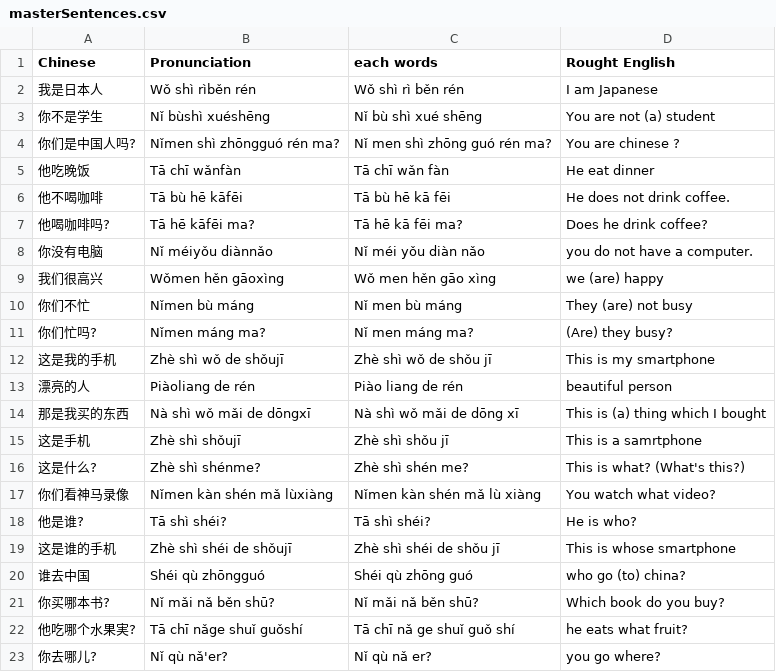
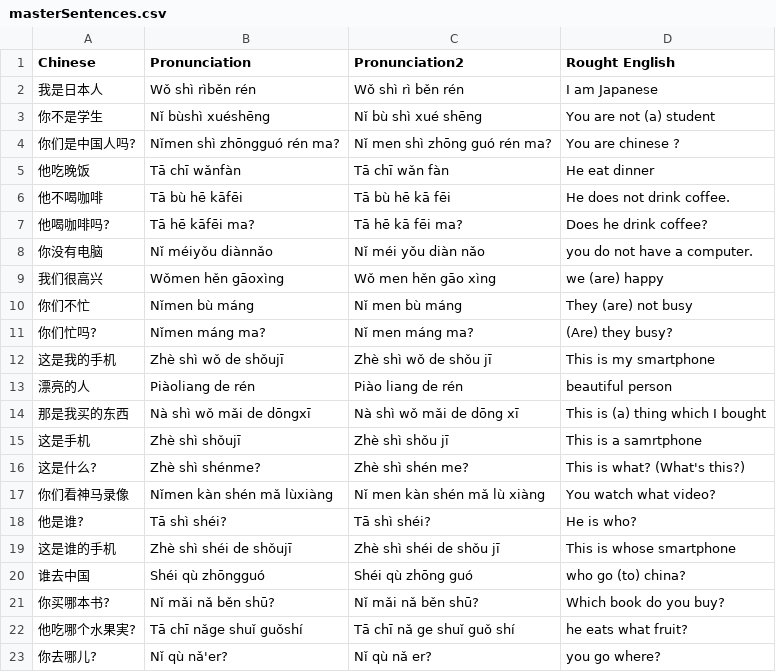
Before and after one commit to sasukeh/hackChinese, a CSV file: masterSentences.csv, drawn as a sheet; the diff names each change by its address in the sheet, - before the commit and + after, or states it on an @@ line.

```diff
--- a/masterSentences.csv
+++ b/masterSentences.csv
-C1: each words
+C1: Pronunciation2
-C17 (Pronunciation2): Nǐmen kàn shén mǎ lù xiàng
+C17 (Pronunciation2): Nǐ men kàn shén mǎ lù xiàng
```
Also changed, not shown: pinYinTable.csv, 1 other file.
